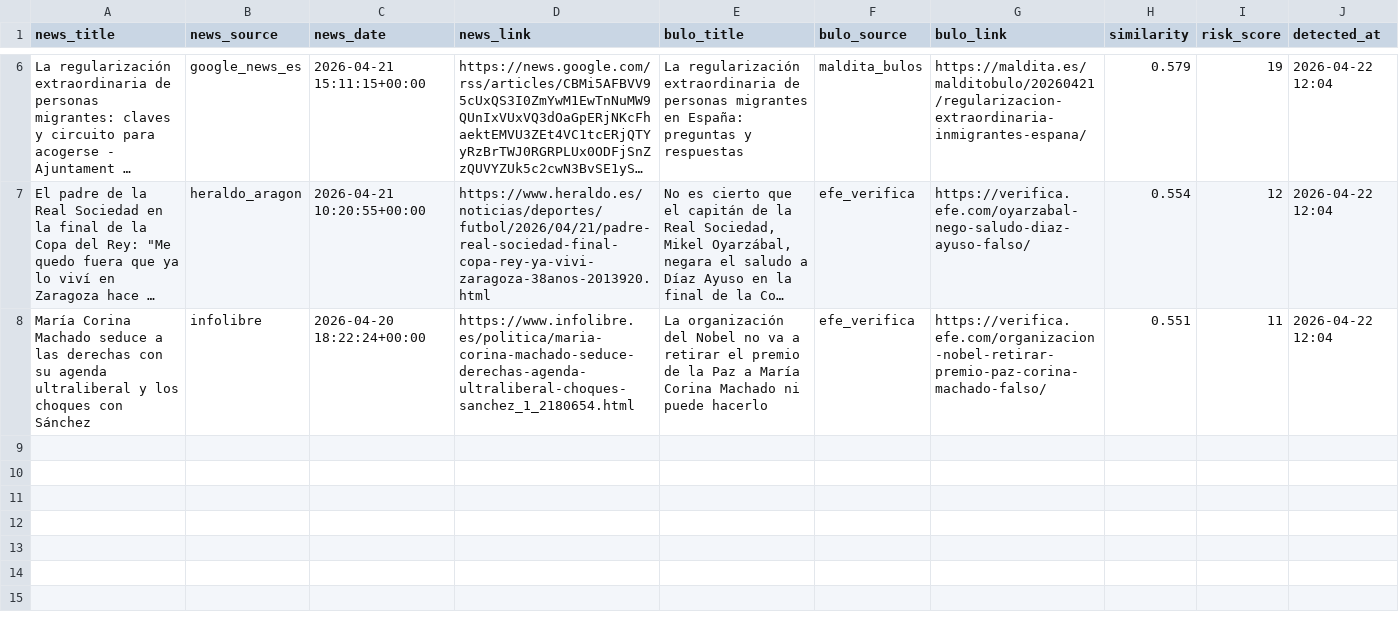
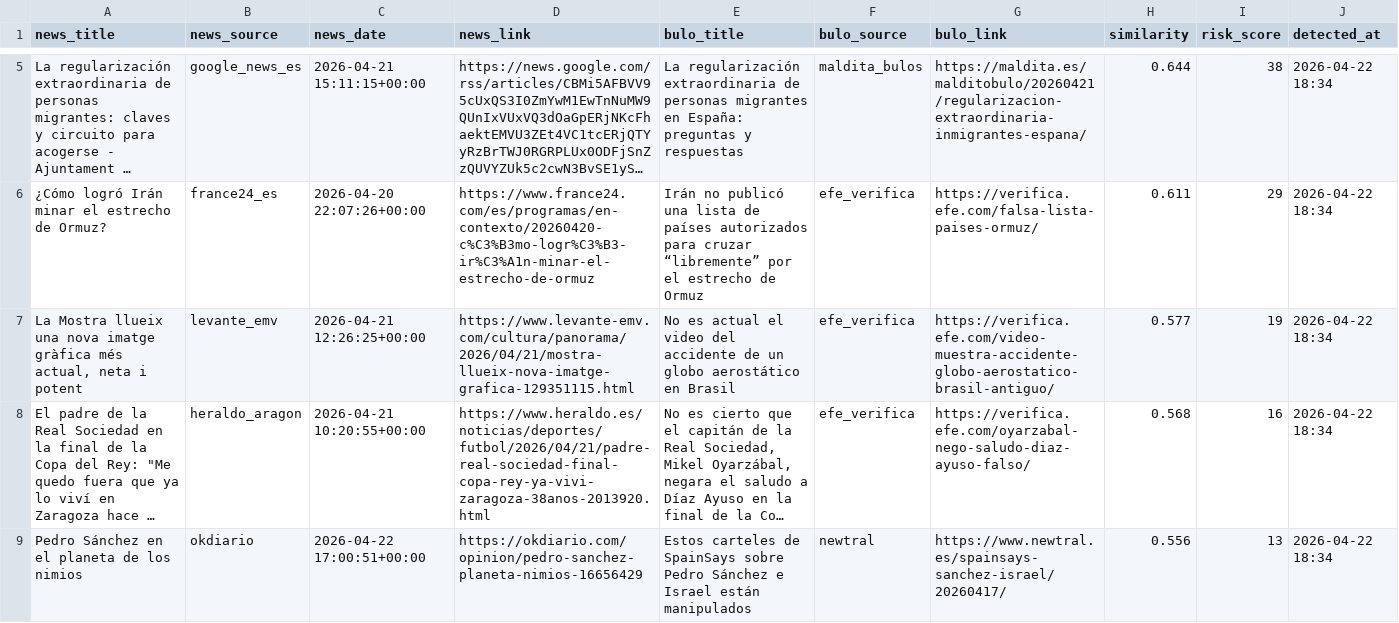
Before and after one commit to mcasrom/SIEG-Politica-Nacional-, a CSV file: data/export/nr/disinfo_alerts.csv, drawn as a sheet; only a part is shown, gaps mark what is left out; long unchanged cells end in …; removed rows and columns are numbered as before the commit, all else as after; the diff covers the shown part only; the diff names each change by its address in the sheet, - before the commit and + after, or states it on an @@ line.

```diff
--- a/data/export/nr/disinfo_alerts.csv
+++ b/data/export/nr/disinfo_alerts.csv
-H5 (similarity): 0.579
+H5 (similarity): 0.644
-I5 (risk_score): 19
+I5 (risk_score): 38
-J5 (detected_at): 2026-04-22 12:04
+J5 (detected_at): 2026-04-22 18:34
+row 6: ¿Cómo logró Irán minar el estrecho de Ormuz? | france24_es | 2026-04-20 22:07:26+00:00 | https://www.france24.com/es/programas/en-contexto/20260420-c%C3%B3mo-logr%C3%B3-ir%C3%A1n-minar-el-estrecho-de-ormuz | Irán no publicó una lista de países autorizados para cruzar “libremente” por el estrecho de Ormuz | efe_verifica | https://verifica.efe.com/falsa-lista-paises-ormuz/ | 0.611 | 29 | 2026-04-22 18:34
+row 7: La Mostra llueix una nova imatge gràfica més actual, neta i potent | levante_emv | 2026-04-21 12:26:25+00:00 | https://www.levante-emv.com/cultura/panorama/2026/04/21/mostra-llueix-nova-imatge-grafica-129351115.html | No es actual el video del accidente de un globo aerostático en Brasil | efe_verifica | https://verifica.efe.com/video-muestra-accidente-globo-aerostatico-brasil-antiguo/ | 0.577 | 19 | 2026-04-22 18:34
-H8 (similarity): 0.554
+H8 (similarity): 0.568
-I8 (risk_score): 12
+I8 (risk_score): 16
-J8 (detected_at): 2026-04-22 12:04
+J8 (detected_at): 2026-04-22 18:34
-row 8: María Corina Machado seduce a las derechas con su agenda ultraliberal y los choques con Sánchez | infolibre | 2026-04-20 18:22:24+00:00 | https://www.infolibre.es/politica/maria-corina-machado-seduce-derechas-agenda-ultraliberal-choques-sanchez_1_2180654.html | La organización del Nobel no va a retirar el premio de la Paz a María Corina Machado ni puede hacerlo | efe_verifica | https://verifica.efe.com/organizacion-nobel-retirar-premio-paz-corina-machado-falso/ | 0.551 | 11 | 2026-04-22 12:04
+row 9: Pedro Sánchez en el planeta de los nimios | okdiario | 2026-04-22 17:00:51+00:00 | https://okdiario.com/opinion/pedro-sanchez-planeta-nimios-16656429 | Estos carteles de SpainSays sobre Pedro Sánchez e Israel están manipulados | newtral | https://www.newtral.es/spainsays-sanchez-israel/20260417/ | 0.556 | 13 | 2026-04-22 18:34
```
Also changed, not shown: 1 added row, 2 removed rows and 5 edited cells elsewhere in this file, data/export/nr/coordination_alerts.csv, data/export/nr/disinfo_bulos.csv, 7 other files.
